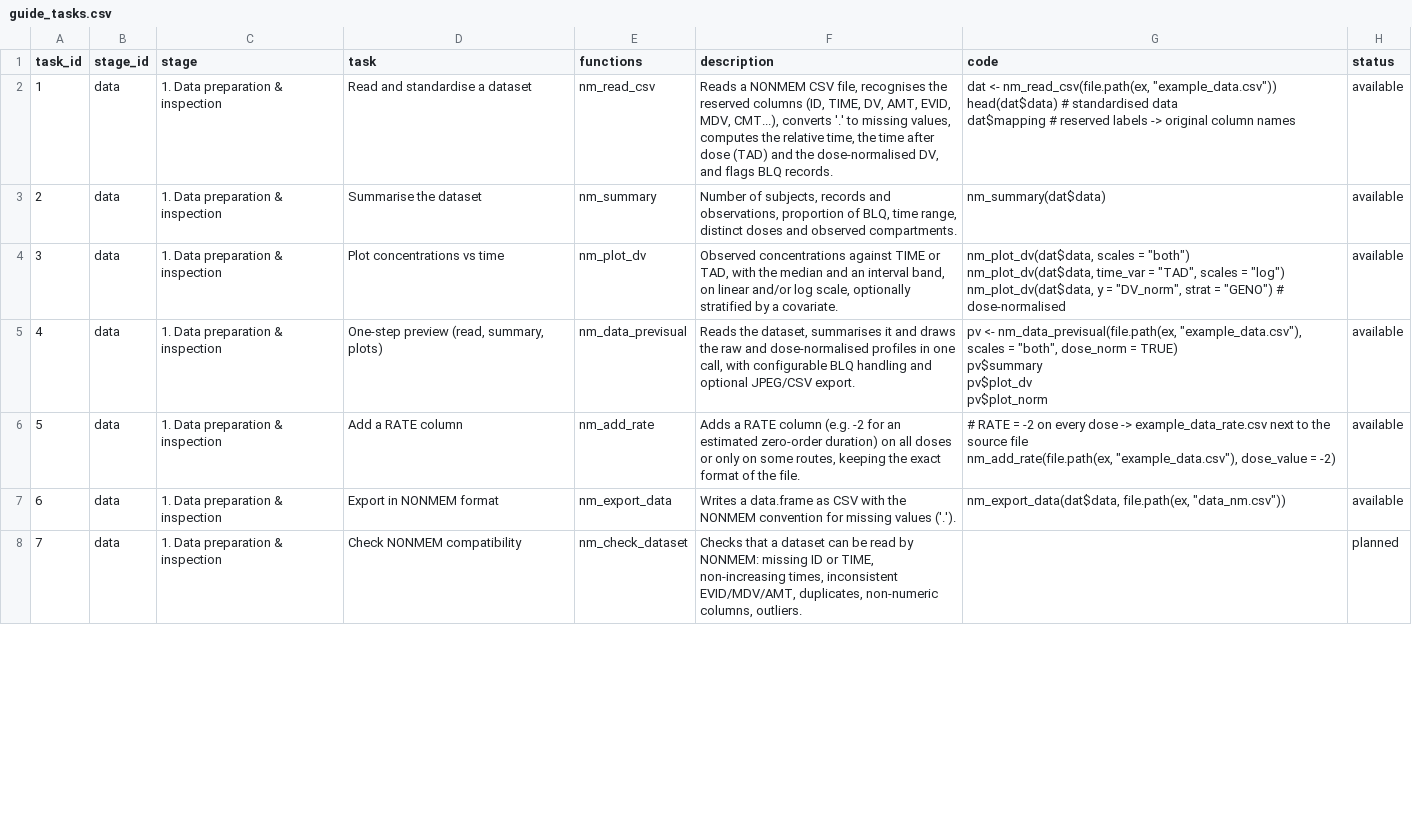
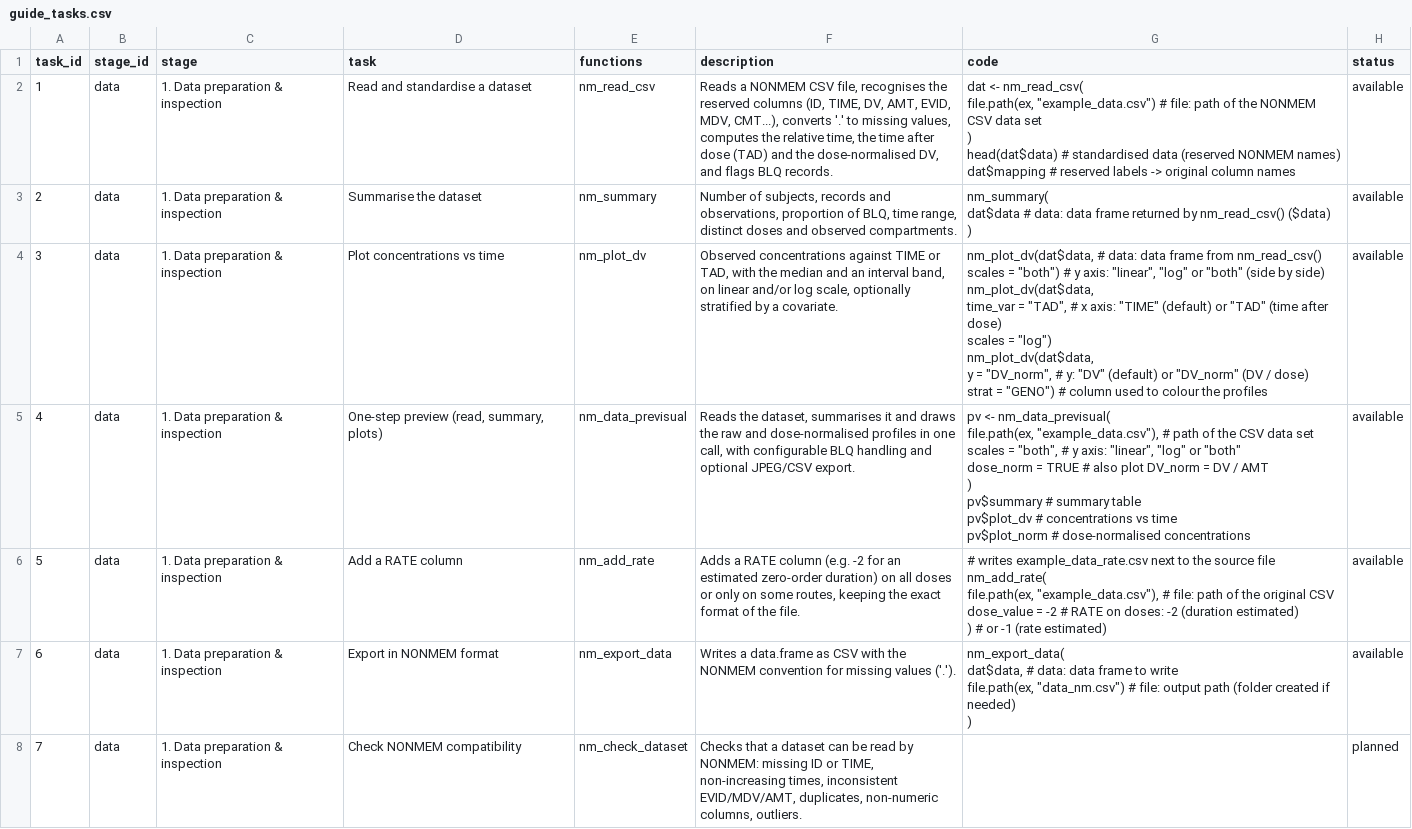
Before and after one commit to nskoch/nmpilot, a CSV file: inst/guide/guide_tasks.csv, drawn as a sheet; only a part is shown; the diff covers the shown part only.

```diff
--- a/inst/guide/guide_tasks.csv
+++ b/inst/guide/guide_tasks.csv
@@ -1,17 +1,35 @@
 "task_id","stage_id","stage","task","functions","description","code","status"
-1,"data","1. Data preparation & inspection","Read and standardise a dataset","nm_read_csv","Reads a NONMEM CSV file, recognises the reserved columns (ID, TIME, DV, AMT, EVID, MDV, CMT...), converts '.' to missing values, computes the relative time, the time after dose (TAD) and the dose-normalised DV, and flags BLQ records.","dat <- nm_read_csv(file.path(ex, ""example_data.csv""))
-head(dat$data)     # standardised data
-dat$mapping        # reserved labels -> original column names","available"
-2,"data","1. Data preparation & inspection","Summarise the dataset","nm_summary","Number of subjects, records and observations, proportion of BLQ, time range, distinct doses and observed compartments.","nm_summary(dat$data)","available"
-3,"data","1. Data preparation & inspection","Plot concentrations vs time","nm_plot_dv","Observed concentrations against TIME or TAD, with the median and an interval band, on linear and/or log scale, optionally stratified by a covariate.","nm_plot_dv(dat$data, scales = ""both"")
-nm_plot_dv(dat$data, time_var = ""TAD"", scales = ""log"")
-nm_plot_dv(dat$data, y = ""DV_norm"", strat = ""GENO"")   # dose-normalised","available"
-4,"data","1. Data preparation & inspection","One-step preview (read, summary, plots)","nm_data_previsual","Reads the dataset, summarises it and draws the raw and dose-normalised profiles in one call, with configurable BLQ handling and optional JPEG/CSV export.","pv <- nm_data_previsual(file.path(ex, ""example_data.csv""),
-                        scales = ""both"", dose_norm = TRUE)
-pv$summary
-pv$plot_dv
-pv$plot_norm","available"
-5,"data","1. Data preparation & inspection","Add a RATE column","nm_add_rate","Adds a RATE column (e.g. -2 for an estimated zero-order duration) on all doses or only on some routes, keeping the exact format of the file.","# RATE = -2 on every dose -> example_data_rate.csv next to the source file
-nm_add_rate(file.path(ex, ""example_data.csv""), dose_value = -2)","available"
-6,"data","1. Data preparation & inspection","Export in NONMEM format","nm_export_data","Writes a data.frame as CSV with the NONMEM convention for missing values ('.').","nm_export_data(dat$data, file.path(ex, ""data_nm.csv""))","available"
+1,"data","1. Data preparation & inspection","Read and standardise a dataset","nm_read_csv","Reads a NONMEM CSV file, recognises the reserved columns (ID, TIME, DV, AMT, EVID, MDV, CMT...), converts '.' to missing values, computes the relative time, the time after dose (TAD) and the dose-normalised DV, and flags BLQ records.","dat <- nm_read_csv(
+  file.path(ex, ""example_data.csv"")   # file: path of the NONMEM CSV data set
+)
+head(dat$data)     # standardised data (reserved NONMEM names)
+dat$mapping        # reserved labels -> original column names","available"
+2,"data","1. Data preparation & inspection","Summarise the dataset","nm_summary","Number of subjects, records and observations, proportion of BLQ, time range, distinct doses and observed compartments.","nm_summary(
+  dat$data    # data: data frame returned by nm_read_csv() ($data)
+)","available"
+3,"data","1. Data preparation & inspection","Plot concentrations vs time","nm_plot_dv","Observed concentrations against TIME or TAD, with the median and an interval band, on linear and/or log scale, optionally stratified by a covariate.","nm_plot_dv(dat$data,          # data: data frame from nm_read_csv()
+           scales = ""both"")   # y axis: ""linear"", ""log"" or ""both"" (side by side)
+nm_plot_dv(dat$data,
+           time_var = ""TAD"",  # x axis: ""TIME"" (default) or ""TAD"" (time after dose)
+           scales   = ""log"")
+nm_plot_dv(dat$data,
+           y     = ""DV_norm"", # y: ""DV"" (default) or ""DV_norm"" (DV / dose)
+           strat = ""GENO"")    # column used to colour the profiles","available"
+4,"data","1. Data preparation & inspection","One-step preview (read, summary, plots)","nm_data_previsual","Reads the dataset, summarises it and draws the raw and dose-normalised profiles in one call, with configurable BLQ handling and optional JPEG/CSV export.","pv <- nm_data_previsual(
+  file.path(ex, ""example_data.csv""),  # path of the CSV data set
+  scales    = ""both"",                 # y axis: ""linear"", ""log"" or ""both""
+  dose_norm = TRUE                    # also plot DV_norm = DV / AMT
+)
+pv$summary     # summary table
+pv$plot_dv     # concentrations vs time
+pv$plot_norm   # dose-normalised concentrations","available"
+5,"data","1. Data preparation & inspection","Add a RATE column","nm_add_rate","Adds a RATE column (e.g. -2 for an estimated zero-order duration) on all doses or only on some routes, keeping the exact format of the file.","# writes example_data_rate.csv next to the source file
+nm_add_rate(
+  file.path(ex, ""example_data.csv""),  # file: path of the original CSV
+  dose_value = -2                     # RATE on doses: -2 (duration estimated)
+)                                     #   or -1 (rate estimated)","available"
+6,"data","1. Data preparation & inspection","Export in NONMEM format","nm_export_data","Writes a data.frame as CSV with the NONMEM convention for missing values ('.').","nm_export_data(
+  dat$data,                       # data: data frame to write
+  file.path(ex, ""data_nm.csv"")    # file: output path (folder created if needed)
+)","available"
 7,"data","1. Data preparation & inspection","Check NONMEM compatibility","nm_check_dataset","Checks that a dataset can be read by NONMEM: missing ID or TIME, non-increasing times, inconsistent EVID/MDV/AMT, duplicates, non-numeric columns, outliers.","","planned"
```
Also changed, not shown: 29 edited cells elsewhere in this file, 4 other files.
